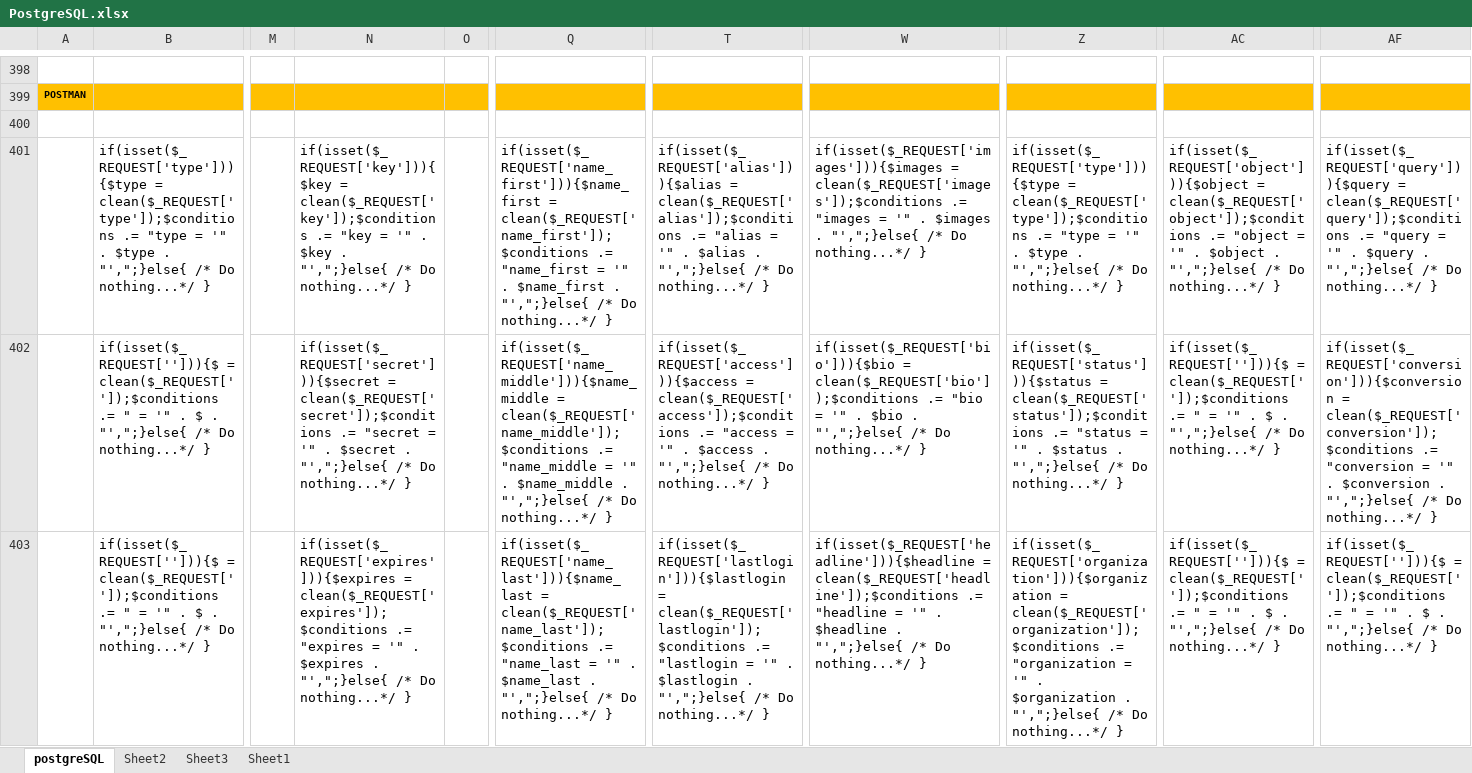
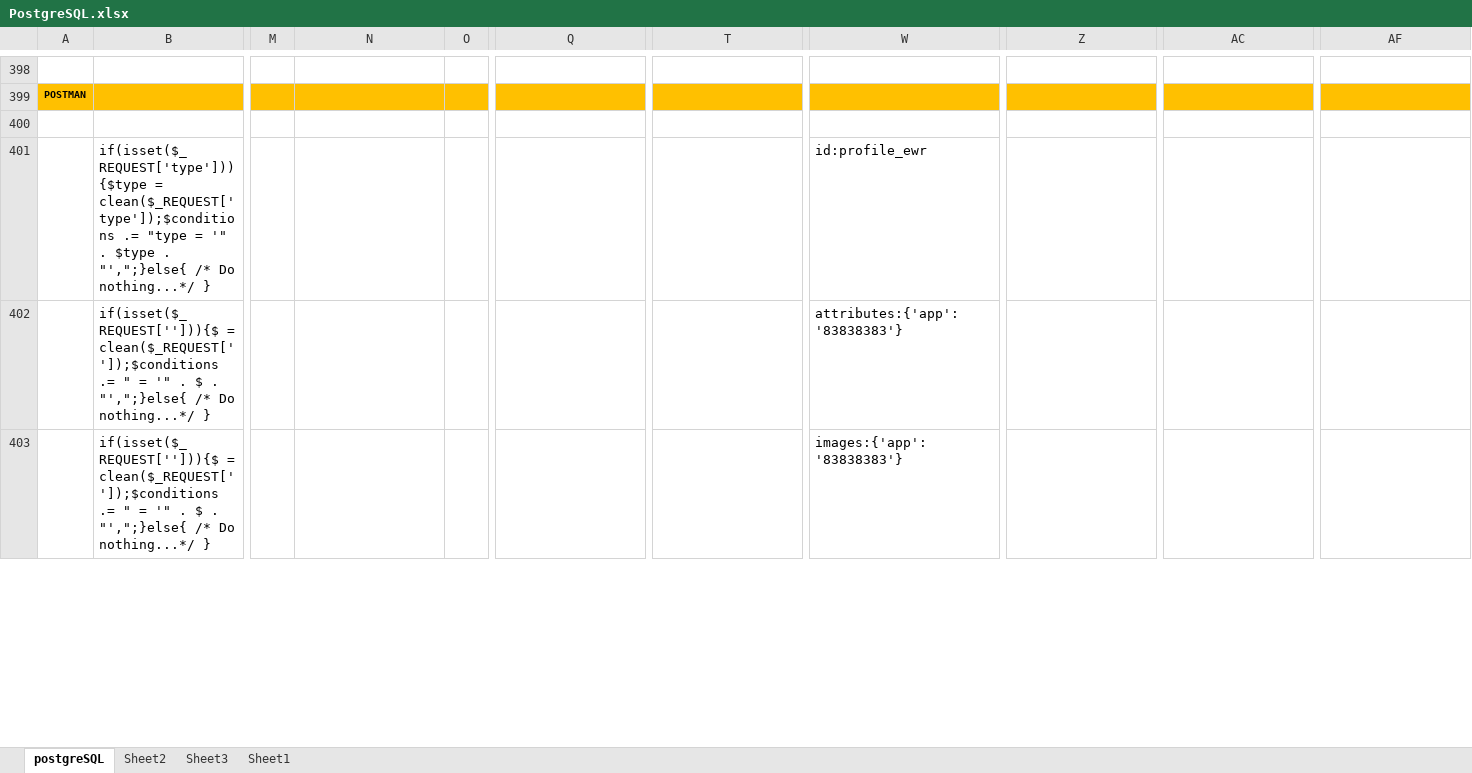
Before and after one commit to withvenny/venny-apis-navigation-php, an Excel workbook: app/v1/PostgreSQL.xlsx, sheet postgreSQL, drawn as a sheet; only a part is shown, gaps mark what is left out; values as stored, in another font and other column widths than the file's, no borders; the diff covers the shown part only; the diff names each change by its address in the sheet, - before the commit and + after, or states it on an @@ line.

```diff
--- a/app/v1/PostgreSQL.xlsx (sheet postgreSQL)
+++ b/app/v1/PostgreSQL.xlsx (sheet postgreSQL)
-N401: if(isset($_REQUEST['key'])){$key = clean($_REQUEST['key']);$conditions .= "key = '" . $key . "',";}else{ /* Do nothing...*/ }
+N401: (empty)
-Q401: if(isset($_REQUEST['name_first'])){$name_first = clean($_REQUEST['name_first']);$conditions .= "name_first = '" . $name_first . "',";}else{ /* Do nothing...*/ }
+Q401: (empty)
-T401: if(isset($_REQUEST['alias'])){$alias = clean($_REQUEST['alias']);$conditions .= "alias = '" . $alias . "',";}else{ /* Do nothing...*/ }
+T401: (empty)
-W401: if(isset($_REQUEST['images'])){$images = clean($_REQUEST['images']);$conditions .= "images = '" . $images . "',";}else{ /* Do nothing...*/ }
+W401: id:profile_ewr
-Z401: if(isset($_REQUEST['type'])){$type = clean($_REQUEST['type']);$conditions .= "type = '" . $type . "',";}else{ /* Do nothing...*/ }
+Z401: (empty)
-AC401: if(isset($_REQUEST['object'])){$object = clean($_REQUEST['object']);$conditions .= "object = '" . $object . "',";}else{ /* Do nothing...*/ }
+AC401: (empty)
-AF401: if(isset($_REQUEST['query'])){$query = clean($_REQUEST['query']);$conditions .= "query = '" . $query . "',";}else{ /* Do nothing...*/ }
+AF401: (empty)
-N402: if(isset($_REQUEST['secret'])){$secret = clean($_REQUEST['secret']);$conditions .= "secret = '" . $secret . "',";}else{ /* Do nothing...*/ }
+N402: (empty)
-Q402: if(isset($_REQUEST['name_middle'])){$name_middle = clean($_REQUEST['name_middle']);$conditions .= "name_middle = '" . $name_middle . "',";}else{ /* Do nothing...*/ }
+Q402: (empty)
-T402: if(isset($_REQUEST['access'])){$access = clean($_REQUEST['access']);$conditions .= "access = '" . $access . "',";}else{ /* Do nothing...*/ }
+T402: (empty)
-W402: if(isset($_REQUEST['bio'])){$bio = clean($_REQUEST['bio']);$conditions .= "bio = '" . $bio . "',";}else{ /* Do nothing...*/ }
+W402: attributes:{'app':'83838383'}
-Z402: if(isset($_REQUEST['status'])){$status = clean($_REQUEST['status']);$conditions .= "status = '" . $status . "',";}else{ /* Do nothing...*/ }
+Z402: (empty)
-AC402:AC403: if(isset($_REQUEST[''])){$ = clean($_REQUEST['']);$conditions .= " = '" . $ . "',";}else{ /* Do nothing...*/ }
+AC402:AC403: (empty)
-AF402: if(isset($_REQUEST['conversion'])){$conversion = clean($_REQUEST['conversion']);$conditions .= "conversion = '" . $conversion . "',";}else{ /* Do nothing...*/ }
+AF402: (empty)
-N403: if(isset($_REQUEST['expires'])){$expires = clean($_REQUEST['expires']);$conditions .= "expires = '" . $expires . "',";}else{ /* Do nothing...*/ }
+N403: (empty)
-Q403: if(isset($_REQUEST['name_last'])){$name_last = clean($_REQUEST['name_last']);$conditions .= "name_last = '" . $name_last . "',";}else{ /* Do nothing...*/ }
+Q403: (empty)
-T403: if(isset($_REQUEST['lastlogin'])){$lastlogin = clean($_REQUEST['lastlogin']);$conditions .= "lastlogin = '" . $lastlogin . "',";}else{ /* Do nothing...*/ }
+T403: (empty)
-W403: if(isset($_REQUEST['headline'])){$headline = clean($_REQUEST['headline']);$conditions .= "headline = '" . $headline . "',";}else{ /* Do nothing...*/ }
+W403: images:{'app':'83838383'}
-Z403: if(isset($_REQUEST['organization'])){$organization = clean($_REQUEST['organization']);$conditions .= "organization = '" . $organization . "',";}else{ /* Do nothing...*/ }
+Z403: (empty)
-AF403: if(isset($_REQUEST[''])){$ = clean($_REQUEST['']);$conditions .= " = '" . $ . "',";}else{ /* Do nothing...*/ }
+AF403: (empty)
```
Also changed, not shown: 161 edited cells elsewhere in this sheet, 1 other file.
